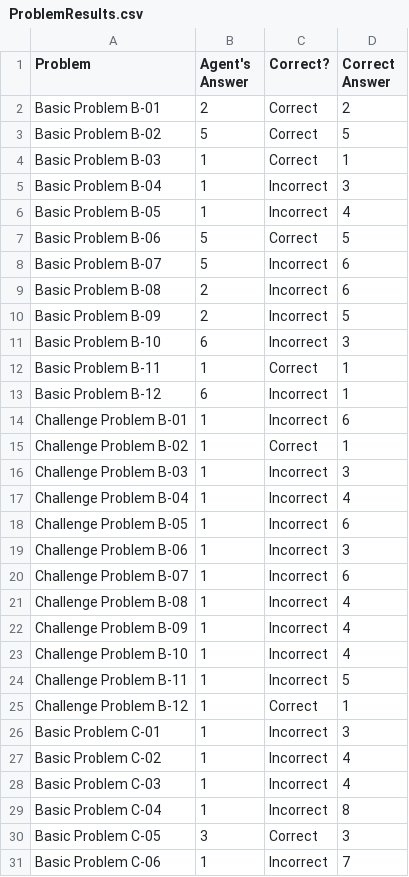
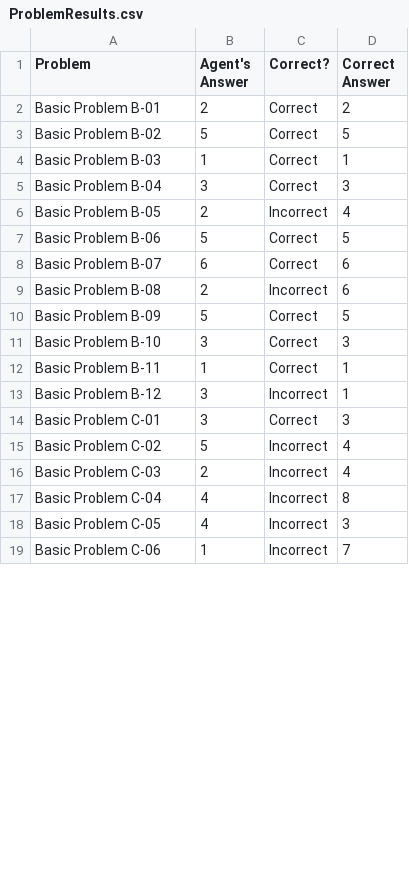
Before and after one commit to rcholic/AI-RPM-Projects, a CSV file: ProblemResults.csv, drawn as a sheet; only a part is shown; the diff covers the shown part only.

```diff
--- a/ProblemResults.csv
+++ b/ProblemResults.csv
@@ -4,28 +4,16 @@ Basic Problem B-02,5,Correct,5
 Basic Problem B-03,1,Correct,1
-Basic Problem B-04,1,Incorrect,3
-Basic Problem B-05,1,Incorrect,4
+Basic Problem B-04,3,Correct,3
+Basic Problem B-05,2,Incorrect,4
 Basic Problem B-06,5,Correct,5
-Basic Problem B-07,5,Incorrect,6
+Basic Problem B-07,6,Correct,6
 Basic Problem B-08,2,Incorrect,6
-Basic Problem B-09,2,Incorrect,5
-Basic Problem B-10,6,Incorrect,3
+Basic Problem B-09,5,Correct,5
+Basic Problem B-10,3,Correct,3
 Basic Problem B-11,1,Correct,1
-Basic Problem B-12,6,Incorrect,1
-Challenge Problem B-01,1,Incorrect,6
-Challenge Problem B-02,1,Correct,1
-Challenge Problem B-03,1,Incorrect,3
-Challenge Problem B-04,1,Incorrect,4
-Challenge Problem B-05,1,Incorrect,6
-Challenge Problem B-06,1,Incorrect,3
-Challenge Problem B-07,1,Incorrect,6
-Challenge Problem B-08,1,Incorrect,4
-Challenge Problem B-09,1,Incorrect,4
-Challenge Problem B-10,1,Incorrect,4
-Challenge Problem B-11,1,Incorrect,5
-Challenge Problem B-12,1,Correct,1
-Basic Problem C-01,1,Incorrect,3
-Basic Problem C-02,1,Incorrect,4
-Basic Problem C-03,1,Incorrect,4
-Basic Problem C-04,1,Incorrect,8
-Basic Problem C-05,3,Correct,3
+Basic Problem B-12,3,Incorrect,1
+Basic Problem C-01,3,Correct,3
+Basic Problem C-02,5,Incorrect,4
+Basic Problem C-03,2,Incorrect,4
+Basic Problem C-04,4,Incorrect,8
+Basic Problem C-05,4,Incorrect,3
 Basic Problem C-06,1,Incorrect,7
```
Also changed, not shown: 24 added rows and 10 edited cells elsewhere in this file, 4 other files.
